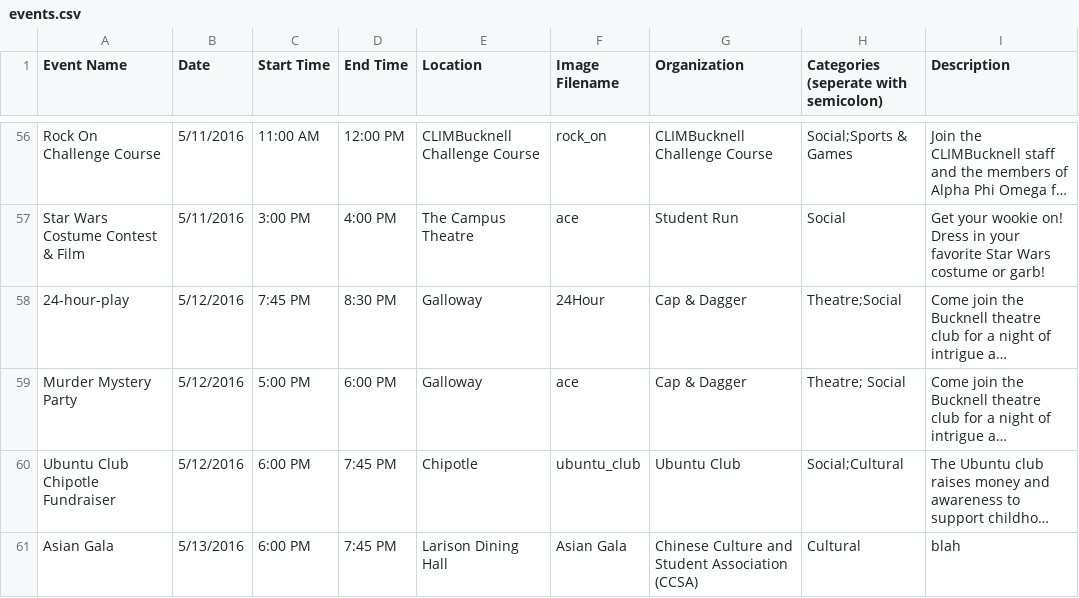
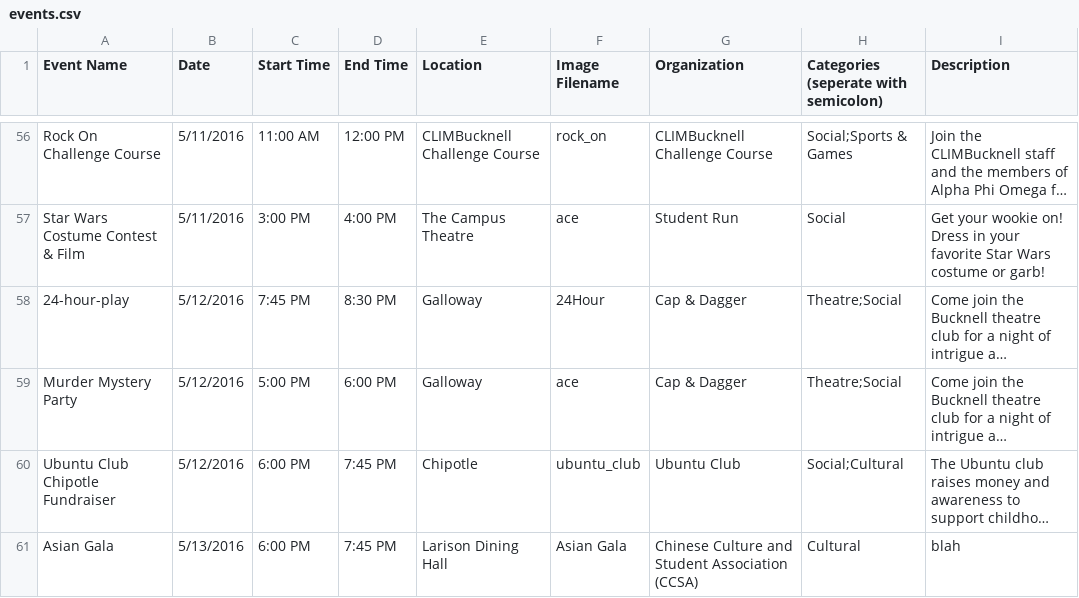
Before and after one commit to kanki6315/B-InvolvedAndroid, a CSV file: BInvolved/app/src/main/res/raw/events.csv, drawn as a sheet; only a part is shown, gaps mark what is left out; long unchanged cells end in …; the diff names each change by its address in the sheet, - before the commit and + after, or states it on an @@ line.

```diff
--- a/BInvolved/app/src/main/res/raw/events.csv
+++ b/BInvolved/app/src/main/res/raw/events.csv
-H59: Theatre; Social
+H59: Theatre;Social
```
Also changed, not shown: 10 other files.
